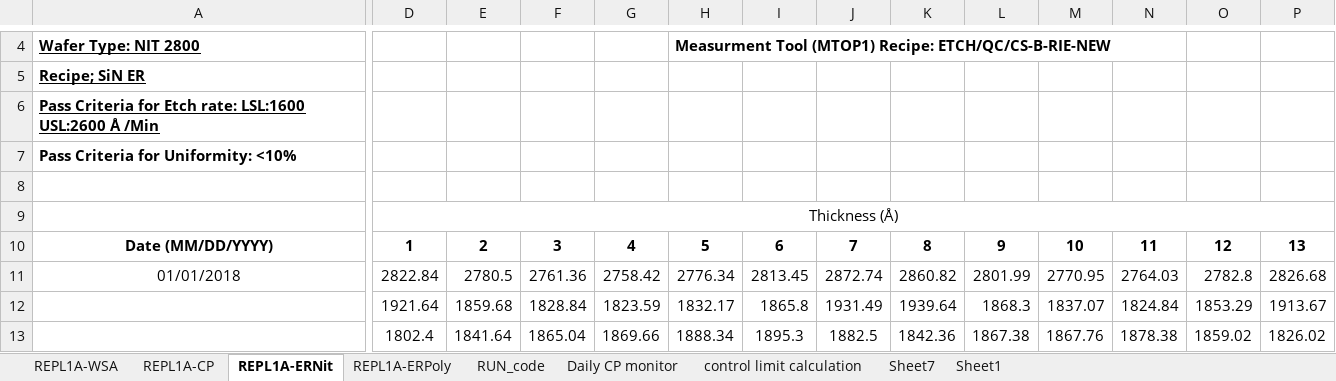
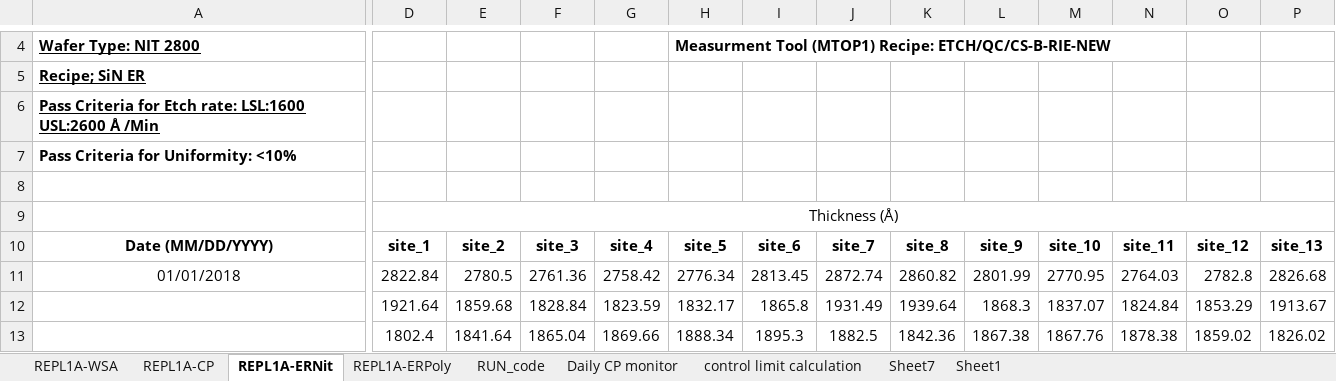
Before and after one commit to abhi3700/AutoPlot, an Excel workbook: examples/dry_etch/CNT01_Ch_A_QC_LOG_BOOK/CNT01_Ch_A_QC_LOG_BOOK.xlsm, sheet REPL1A-ERNit, drawn as a sheet; only a part is shown, gaps mark what is left out; values as stored, in another font and other column widths than the file's, no borders; conditional formats not drawn; the diff names each change by its address in the sheet, - before the commit and + after, or states it on an @@ line.

```diff
--- a/examples/dry_etch/CNT01_Ch_A_QC_LOG_BOOK/CNT01_Ch_A_QC_LOG_BOOK.xlsm (sheet REPL1A-ERNit)
+++ b/examples/dry_etch/CNT01_Ch_A_QC_LOG_BOOK/CNT01_Ch_A_QC_LOG_BOOK.xlsm (sheet REPL1A-ERNit)
-D10: 1
+D10: site_1
-E10: 2
+E10: site_2
-F10: 3
+F10: site_3
-G10: 4
+G10: site_4
-H10: 5
+H10: site_5
-I10: 6
+I10: site_6
-J10: 7
+J10: site_7
-K10: 8
+K10: site_8
-L10: 9
+L10: site_9
-M10: 10
+M10: site_10
-N10: 11
+N10: site_11
-O10: 12
+O10: site_12
-P10: 13
+P10: site_13
```
Also changed, not shown: sheet REPL1A-ERPoly, sheet RUN_code, 2 other files.
